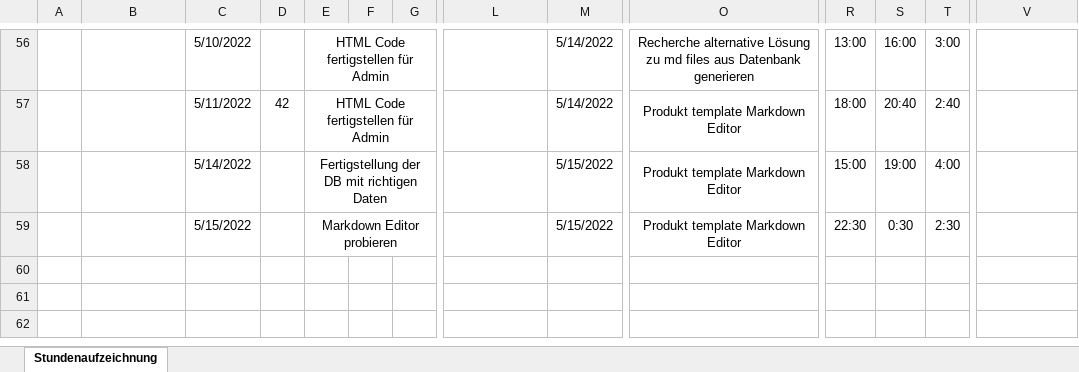
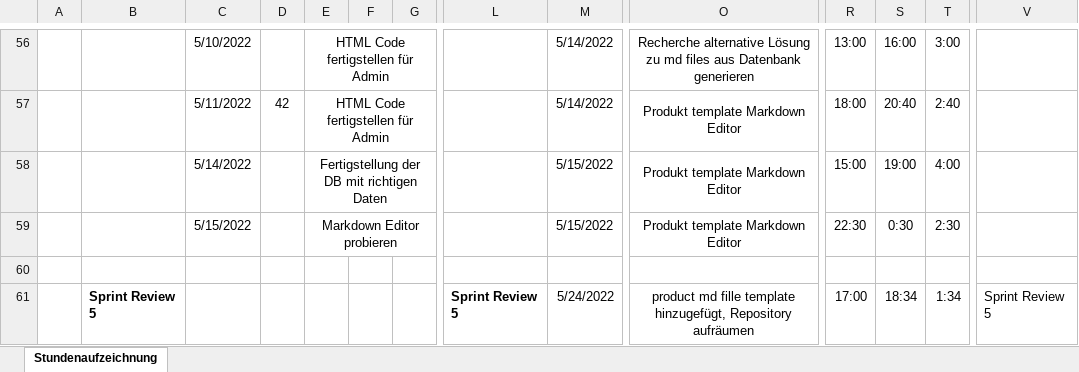
Before and after one commit to Team-Webshop-Jasmin/WebshopJasmin, an Excel workbook: Dokumente/Sundenauzeichnung_Sommersemester.xlsx, sheet Stundenaufzeichnung, drawn as a sheet; only a part is shown, gaps mark what is left out; values as stored, in another font and other column widths than the file's, no borders; rows hold the shown columns only; the diff names each change by its address in the sheet, - before the commit and + after, or states it on an @@ line.

Commit message:
added todays activities

```diff
--- a/Dokumente/Sundenauzeichnung_Sommersemester.xlsx (sheet Stundenaufzeichnung)
+++ b/Dokumente/Sundenauzeichnung_Sommersemester.xlsx (sheet Stundenaufzeichnung)
+row 60: (empty)
+row 61:  | Sprint Review 5 |  |  |  |  |  | Sprint Review 5 | 5/24/2022 | product md fille template hinzugefügt, Repository aufräumen | 17:00 | 18:34 | 1:34 | Sprint Review 5
```
